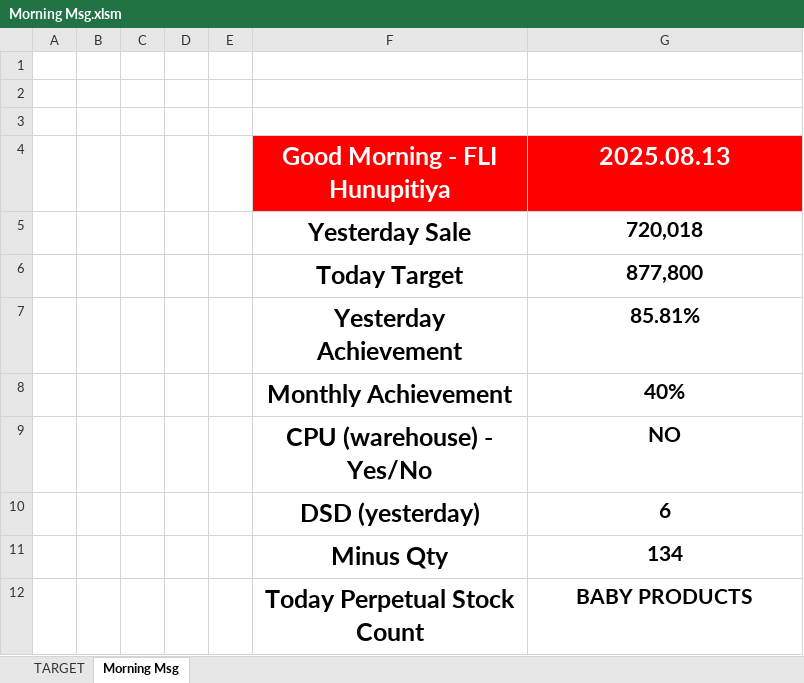
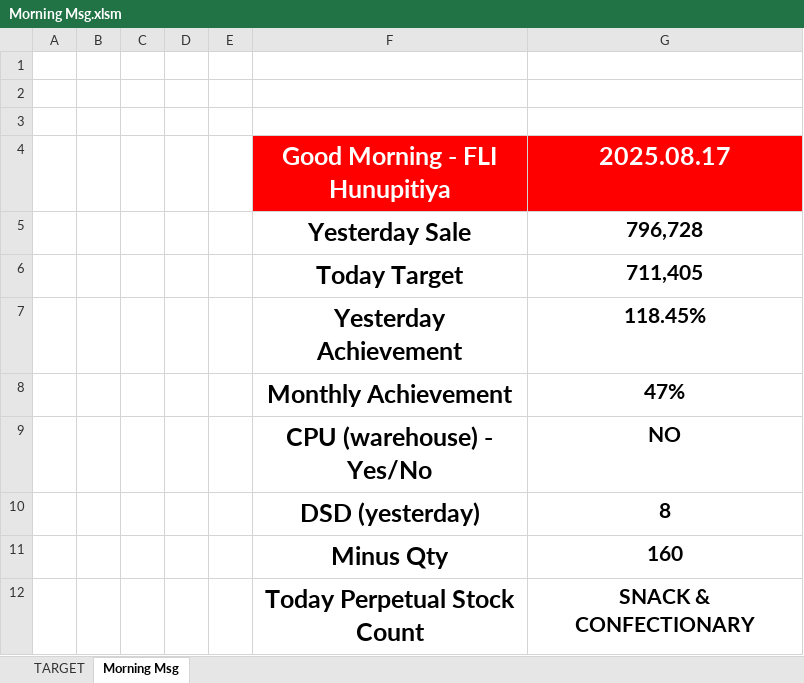
Before and after one commit to DinethPansiluW/FLI-SUPER, an Excel workbook: Morning Msg.xlsm, sheet Morning Msg, drawn as a sheet; values as stored, in another font and other column widths than the file's, no borders; charts and pictures not drawn; the diff names each change by its address in the sheet, - before the commit and + after, or states it on an @@ line.

```diff
--- a/Morning Msg.xlsm (sheet Morning Msg)
+++ b/Morning Msg.xlsm (sheet Morning Msg)
-G4: 2025.08.13
+G4: 2025.08.17
-G5 (2025.08.17): 720,018
+G5 (2025.08.17): 796,728
-G6 (2025.08.17): 877,800
+G6 (2025.08.17): 711,405
-G7 (2025.08.17): 85.81%
+G7 (2025.08.17): 118.45%
-G8 (2025.08.17): 40%
+G8 (2025.08.17): 47%
-G10 (2025.08.17): 6
+G10 (2025.08.17): 8
-G11 (2025.08.17): 134
+G11 (2025.08.17): 160
-G12 (2025.08.17): BABY PRODUCTS
+G12 (2025.08.17): SNACK & CONFECTIONARY
```
Also changed, not shown: sheet TARGET, charts or pictures, - PETTY CASH TEMPLATE.xlsm, - Shift End TEMPLATE.xlsm, 1 other file.
